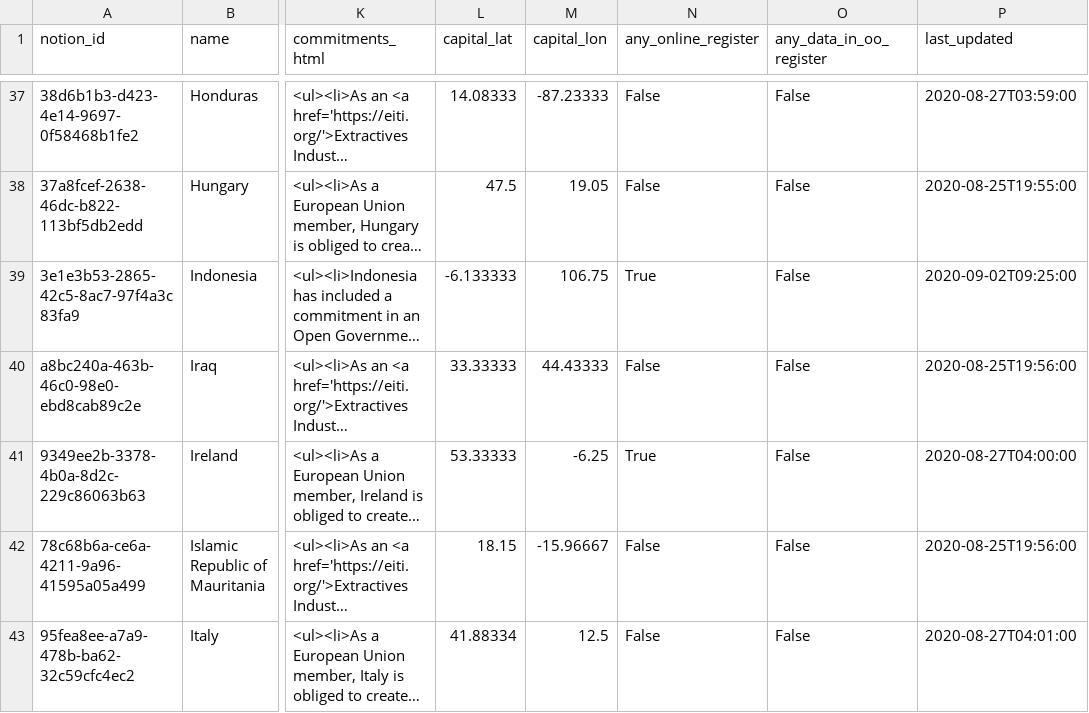
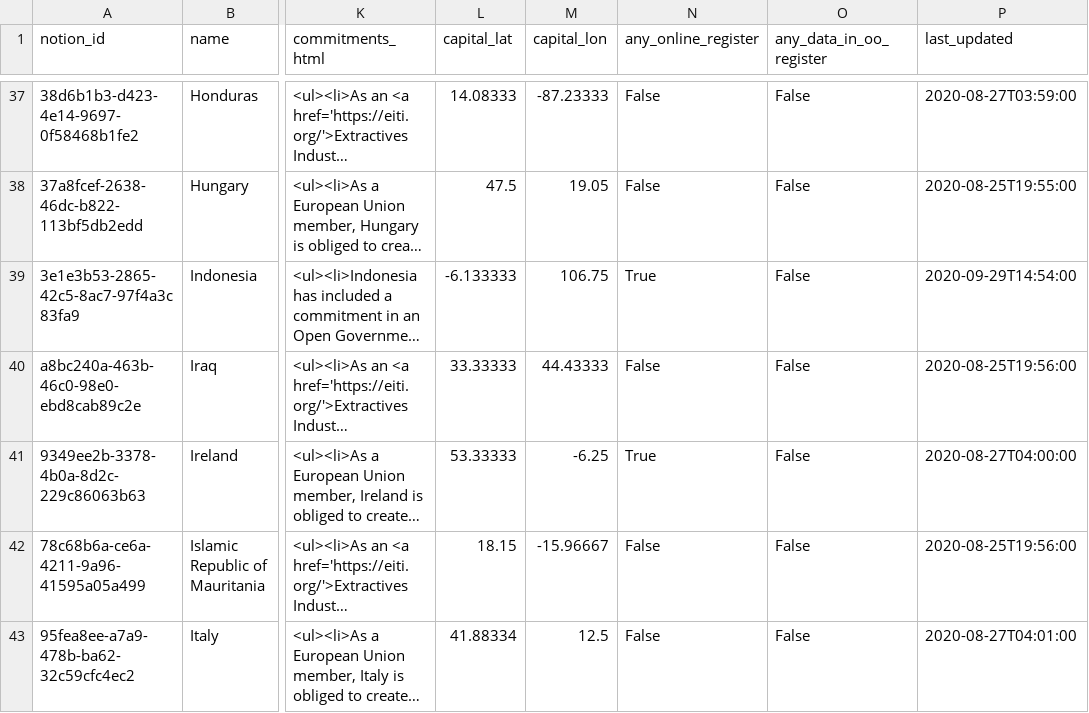
Before and after one commit to openownership/openownership.beta, a CSV file: _data/countries.csv, drawn as a sheet; only a part is shown, gaps mark what is left out; long unchanged cells end in …; the diff covers the shown part only; the diff names each change by its address in the sheet, - before the commit and + after, or states it on an @@ line.

Commit message:
Updated Countries

```diff
--- a/_data/countries.csv
+++ b/_data/countries.csv
-P39 (last_updated): 2020-09-02T09:25:00
+P39 (last_updated): 2020-09-29T14:54:00
```
Also changed, not shown: 8 edited cells elsewhere in this file.
